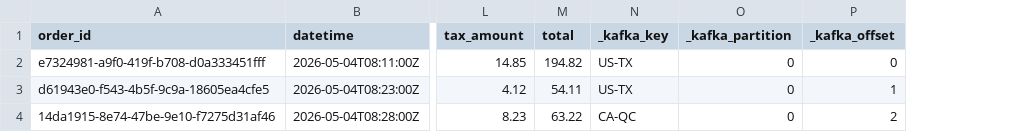
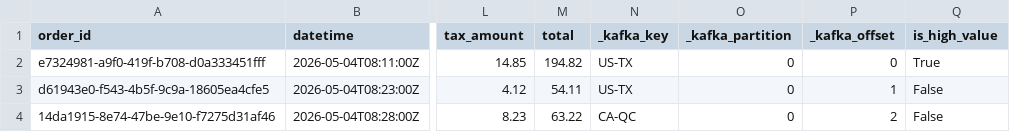
Before and after one commit to MahammadHajiyev2024/streaming-03-analytics, a CSV file: data/output/consumed_sales.csv, drawn as a sheet; only a part is shown, gaps mark what is left out; the diff names each change by its address in the sheet, - before the commit and + after, or states it on an @@ line.

```diff
--- a/data/output/consumed_sales.csv
+++ b/data/output/consumed_sales.csv
+column Q (is_high_value), rows 2-4: True | False | False
```
Also changed, not shown: 4 other files.
